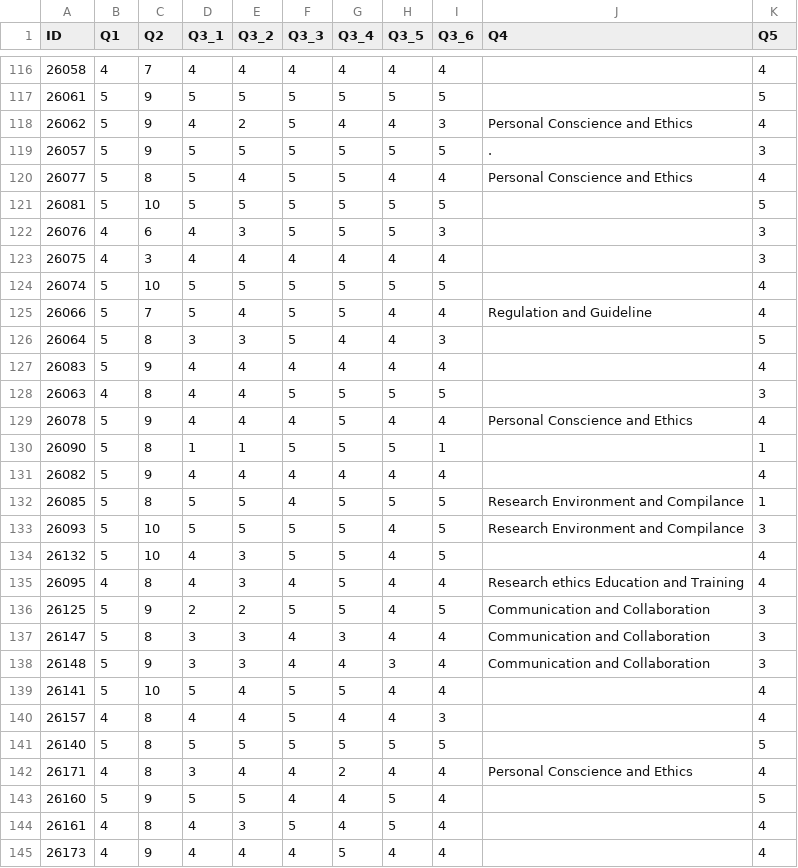
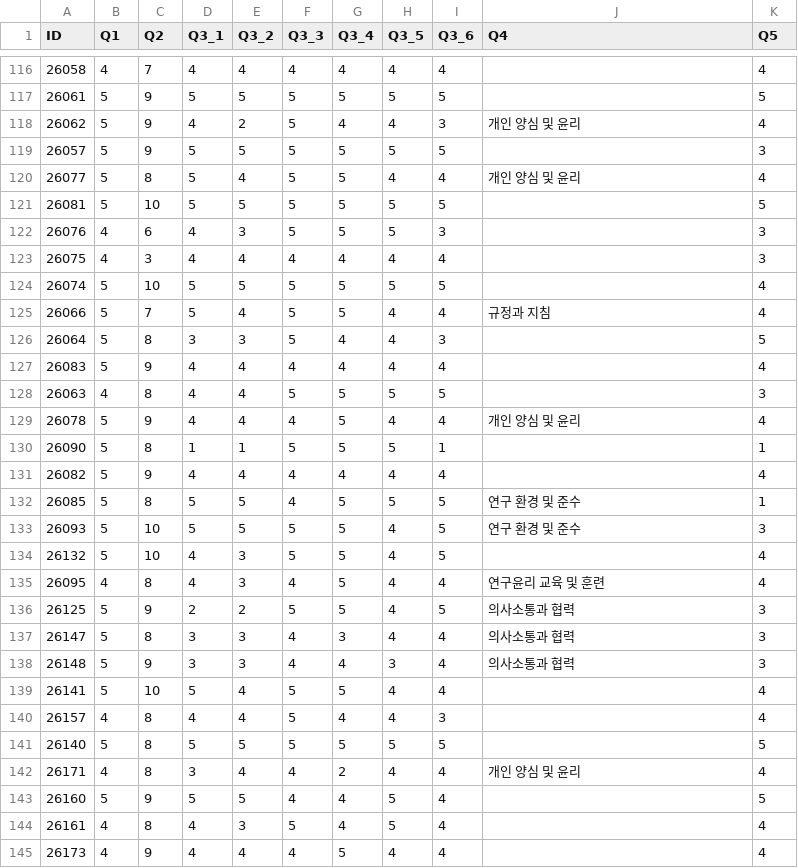
Before and after one commit to hyeonjang/KIOST, a CSV file: code/data/2_research_ethic_recognition.csv, drawn as a sheet; only a part is shown, gaps mark what is left out; the diff covers the shown part only.

```diff
--- a/code/data/2_research_ethic_recognition.csv
+++ b/code/data/2_research_ethic_recognition.csv
@@ -117,5 +117,5 @@
 26061,5,9,5,5,5,5,5,5,,5
-26062,5,9,4,2,5,4,4,3,Personal Conscience and Ethics,4
-26057,5,9,5,5,5,5,5,5,.,3
-26077,5,8,5,4,5,5,4,4,Personal Conscience and Ethics,4
+26062,5,9,4,2,5,4,4,3,개인 양심 및 윤리,4
+26057,5,9,5,5,5,5,5,5,,3
+26077,5,8,5,4,5,5,4,4,개인 양심 및 윤리,4
 26081,5,10,5,5,5,5,5,5,,5
@@ -124,3 +124,3 @@
 26074,5,10,5,5,5,5,5,5,,4
-26066,5,7,5,4,5,5,4,4,Regulation and Guideline,4
+26066,5,7,5,4,5,5,4,4,규정과 지침,4
 26064,5,8,3,3,5,4,4,3,,5
@@ -128,12 +128,12 @@
 26063,4,8,4,4,5,5,5,5,,3
-26078,5,9,4,4,4,5,4,4,Personal Conscience and Ethics,4
+26078,5,9,4,4,4,5,4,4,개인 양심 및 윤리,4
 26090,5,8,1,1,5,5,5,1,,1
 26082,5,9,4,4,4,4,4,4,,4
-26085,5,8,5,5,4,5,5,5,Research Environment and Compilance,1
-26093,5,10,5,5,5,5,4,5,Research Environment and Compilance,3
+26085,5,8,5,5,4,5,5,5,연구 환경 및 준수,1
+26093,5,10,5,5,5,5,4,5,연구 환경 및 준수,3
 26132,5,10,4,3,5,5,4,5,,4
-26095,4,8,4,3,4,5,4,4,Research ethics Education and Training,4
-26125,5,9,2,2,5,5,4,5,Communication and Collaboration,3
-26147,5,8,3,3,4,3,4,4,Communication and Collaboration,3
-26148,5,9,3,3,4,4,3,4,Communication and Collaboration,3
+26095,4,8,4,3,4,5,4,4,연구윤리 교육 및 훈련,4
+26125,5,9,2,2,5,5,4,5,의사소통과 협력,3
+26147,5,8,3,3,4,3,4,4,의사소통과 협력,3
+26148,5,9,3,3,4,4,3,4,의사소통과 협력,3
 26141,5,10,5,4,5,5,4,4,,4
@@ -141,3 +141,3 @@
 26140,5,8,5,5,5,5,5,5,,5
-26171,4,8,3,4,4,2,4,4,Personal Conscience and Ethics,4
+26171,4,8,3,4,4,2,4,4,개인 양심 및 윤리,4
 26160,5,9,5,5,4,4,5,4,,5
```
Also changed, not shown: 62 edited cells elsewhere in this file, 4 other files.
